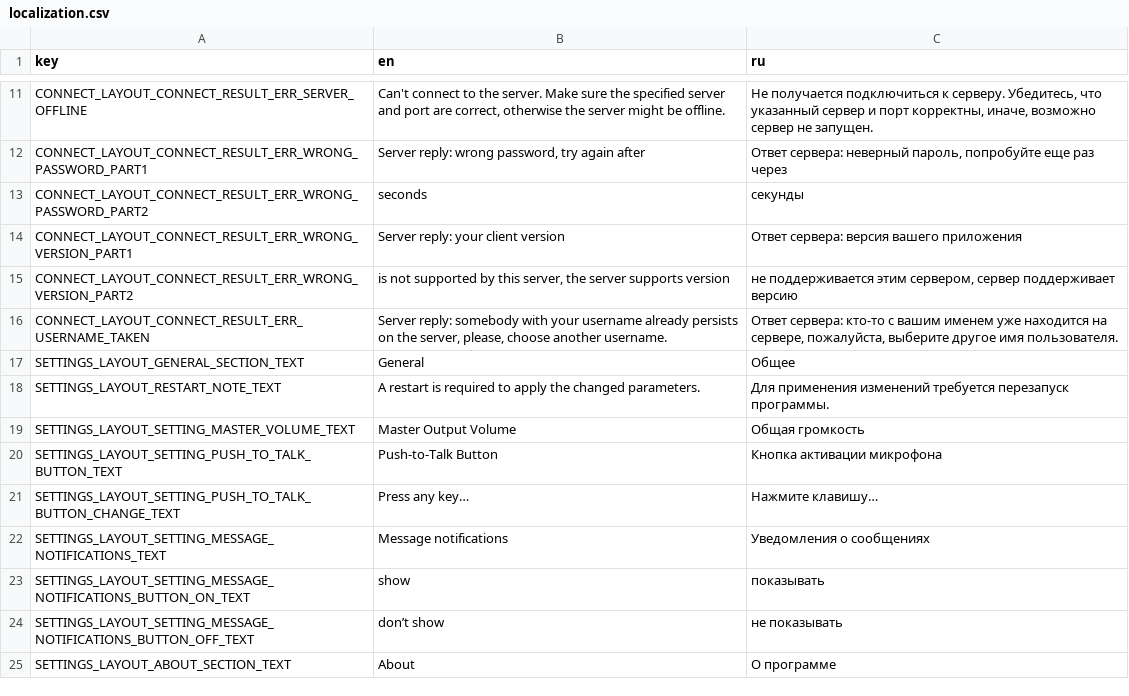
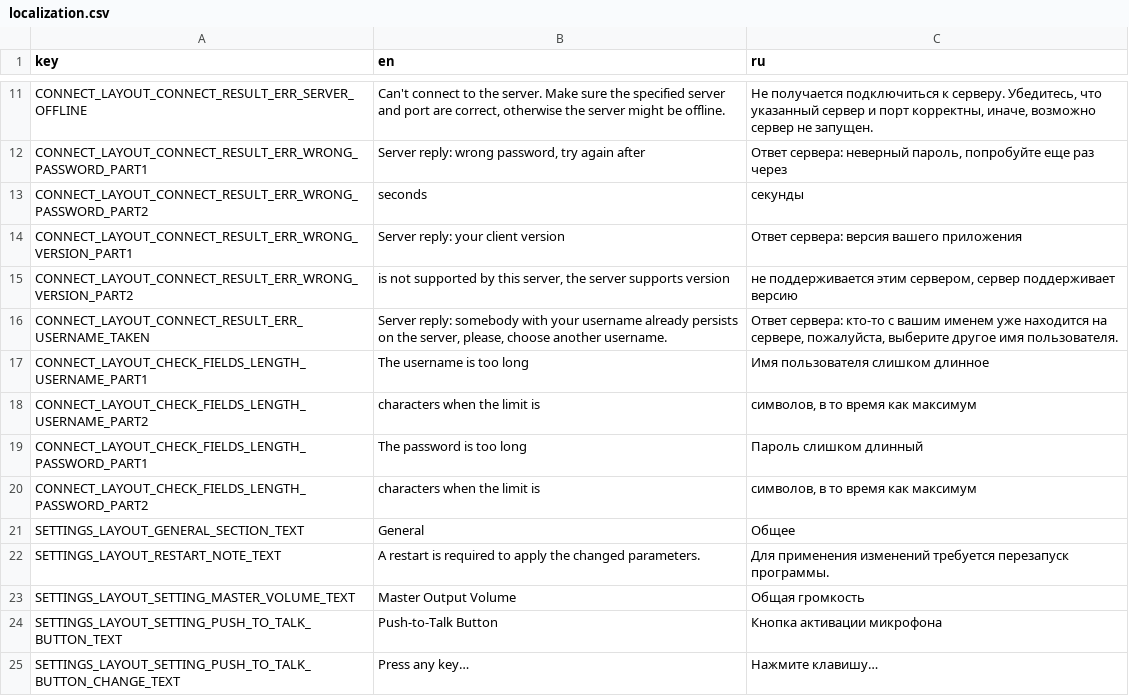
Before and after one commit to Flone-dnb/silent-rs, a CSV file: res/localization.csv, drawn as a sheet; only a part is shown, gaps mark what is left out; the shorter side is filled out with more unchanged rows; the diff names each change by its address in the sheet, - before the commit and + after, or states it on an @@ line.

Commit message:
Translate field limits errors.

```diff
--- a/res/localization.csv
+++ b/res/localization.csv
+row 17: CONNECT_LAYOUT_CHECK_FIELDS_LENGTH_USERNAME_PART1 | The username is too long | Имя пользователя слишком длинное
+row 18: CONNECT_LAYOUT_CHECK_FIELDS_LENGTH_USERNAME_PART2 | characters when the limit is | символов, в то время как максимум
+row 19: CONNECT_LAYOUT_CHECK_FIELDS_LENGTH_PASSWORD_PART1 | The password is too long | Пароль слишком длинный
+row 20: CONNECT_LAYOUT_CHECK_FIELDS_LENGTH_PASSWORD_PART2 | characters when the limit is | символов, в то время как максимум
```
Also changed, not shown: 3 other files.
